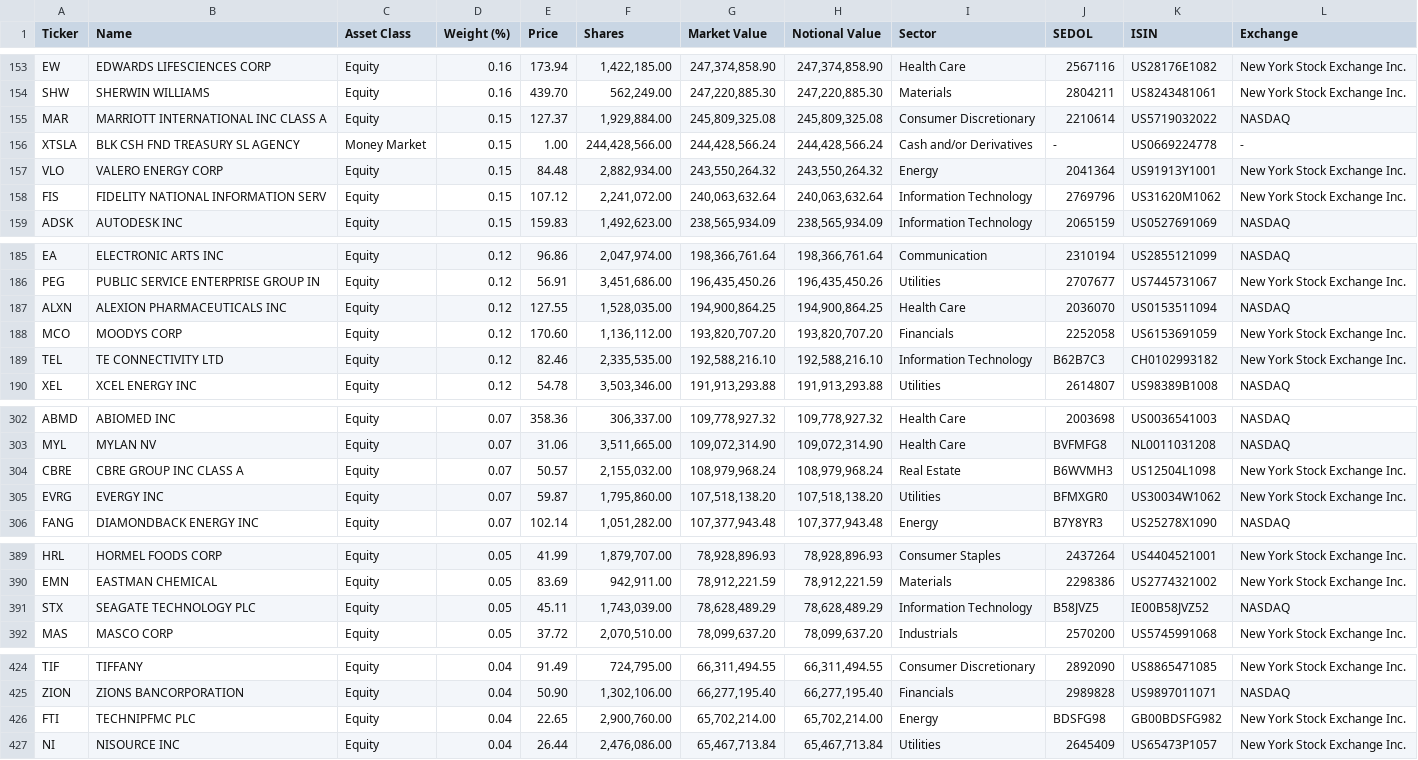
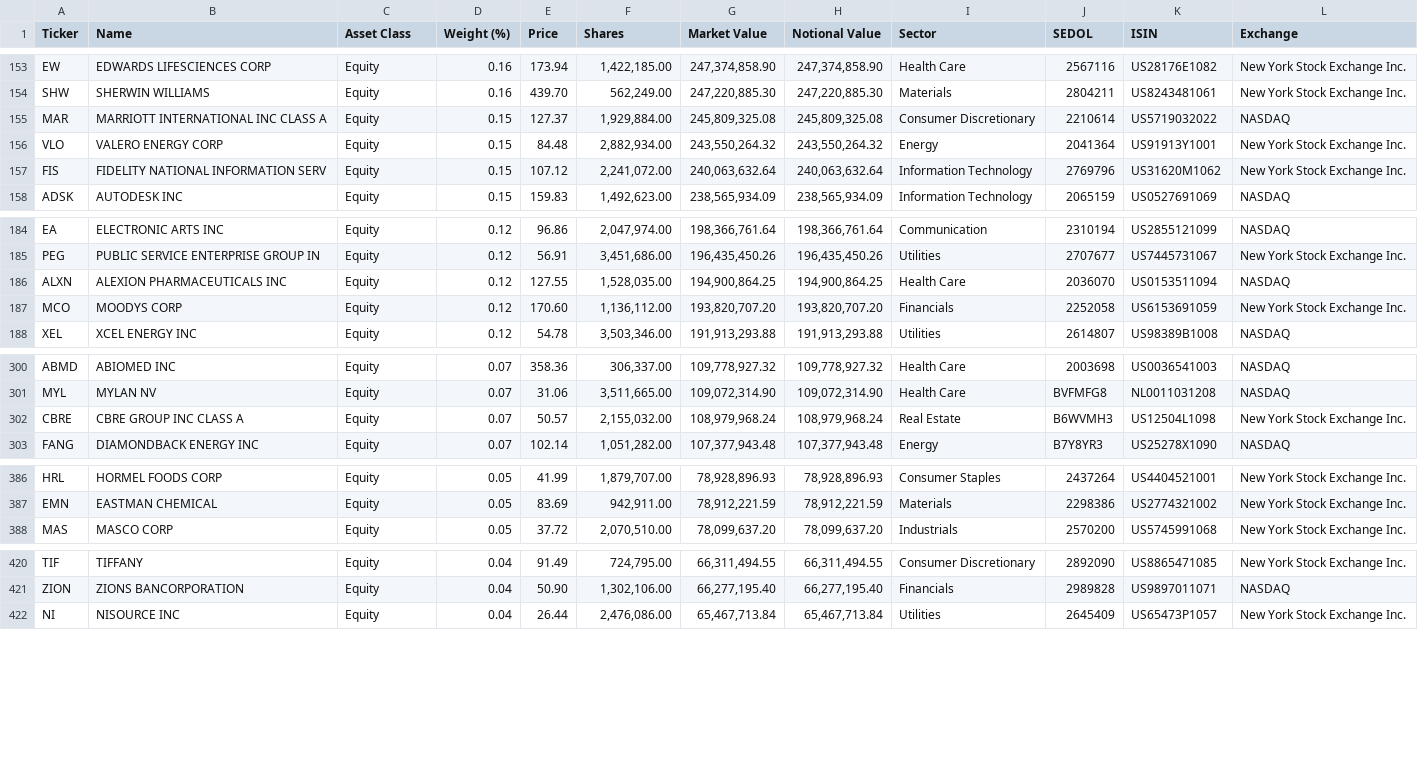
Before and after one commit to zhangweidai/setup, a CSV file: python/zen/holdings/IVV_holdings.csv, drawn as a sheet; only a part is shown, gaps mark what is left out; the diff covers the shown part only.

```diff
--- a/python/zen/holdings/IVV_holdings.csv
+++ b/python/zen/holdings/IVV_holdings.csv
@@ -155,3 +155,2 @@
 "MAR","MARRIOTT INTERNATIONAL INC CLASS A","Equity","0.15","127.37","1,929,884.00","245,809,325.08","245,809,325.08","Consumer Discretionary","2210614","US5719032022","NASDAQ"
-"XTSLA","BLK CSH FND TREASURY SL AGENCY","Money Market","0.15","1.00","244,428,566.00","244,428,566.24","244,428,566.24","Cash and/or Derivatives","-","US0669224778","-"
 "VLO","VALERO ENERGY CORP","Equity","0.15","84.48","2,882,934.00","243,550,264.32","243,550,264.32","Energy","2041364","US91913Y1001","New York Stock Exchange Inc."
@@ -188,3 +187,2 @@
 "MCO","MOODYS CORP","Equity","0.12","170.60","1,136,112.00","193,820,707.20","193,820,707.20","Financials","2252058","US6153691059","New York Stock Exchange Inc."
-"TEL","TE CONNECTIVITY LTD","Equity","0.12","82.46","2,335,535.00","192,588,216.10","192,588,216.10","Information Technology","B62B7C3","CH0102993182","New York Stock Exchange Inc."
 "XEL","XCEL ENERGY INC","Equity","0.12","54.78","3,503,346.00","191,913,293.88","191,913,293.88","Utilities","2614807","US98389B1008","NASDAQ"
@@ -304,3 +302,2 @@
 "CBRE","CBRE GROUP INC CLASS A","Equity","0.07","50.57","2,155,032.00","108,979,968.24","108,979,968.24","Real Estate","B6WVMH3","US12504L1098","New York Stock Exchange Inc."
-"EVRG","EVERGY INC","Equity","0.07","59.87","1,795,860.00","107,518,138.20","107,518,138.20","Utilities","BFMXGR0","US30034W1062","New York Stock Exchange Inc."
 "FANG","DIAMONDBACK ENERGY INC","Equity","0.07","102.14","1,051,282.00","107,377,943.48","107,377,943.48","Energy","B7Y8YR3","US25278X1090","NASDAQ"
@@ -390,3 +387,2 @@
 "EMN","EASTMAN CHEMICAL","Equity","0.05","83.69","942,911.00","78,912,221.59","78,912,221.59","Materials","2298386","US2774321002","New York Stock Exchange Inc."
-"STX","SEAGATE TECHNOLOGY PLC","Equity","0.05","45.11","1,743,039.00","78,628,489.29","78,628,489.29","Information Technology","B58JVZ5","IE00B58JVZ52","NASDAQ"
 "MAS","MASCO CORP","Equity","0.05","37.72","2,070,510.00","78,099,637.20","78,099,637.20","Industrials","2570200","US5745991068","New York Stock Exchange Inc."
@@ -425,3 +421,2 @@
 "ZION","ZIONS BANCORPORATION","Equity","0.04","50.90","1,302,106.00","66,277,195.40","66,277,195.40","Financials","2989828","US9897011071","NASDAQ"
-"FTI","TECHNIPFMC PLC","Equity","0.04","22.65","2,900,760.00","65,702,214.00","65,702,214.00","Energy","BDSFG98","GB00BDSFG982","New York Stock Exchange Inc."
 "NI","NISOURCE INC","Equity","0.04","26.44","2,476,086.00","65,467,713.84","65,467,713.84","Utilities","2645409","US65473P1057","New York Stock Exchange Inc."
```
Also changed, not shown: 1 removed row elsewhere in this file, 19 other files.
